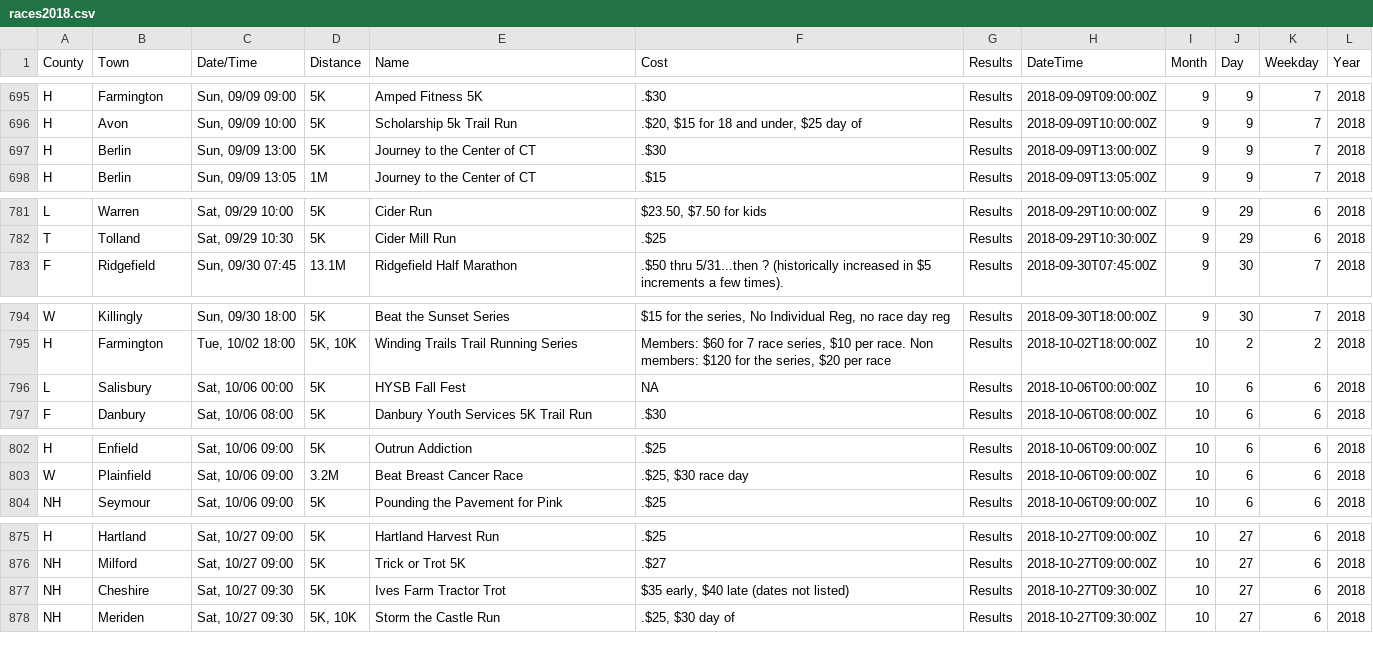
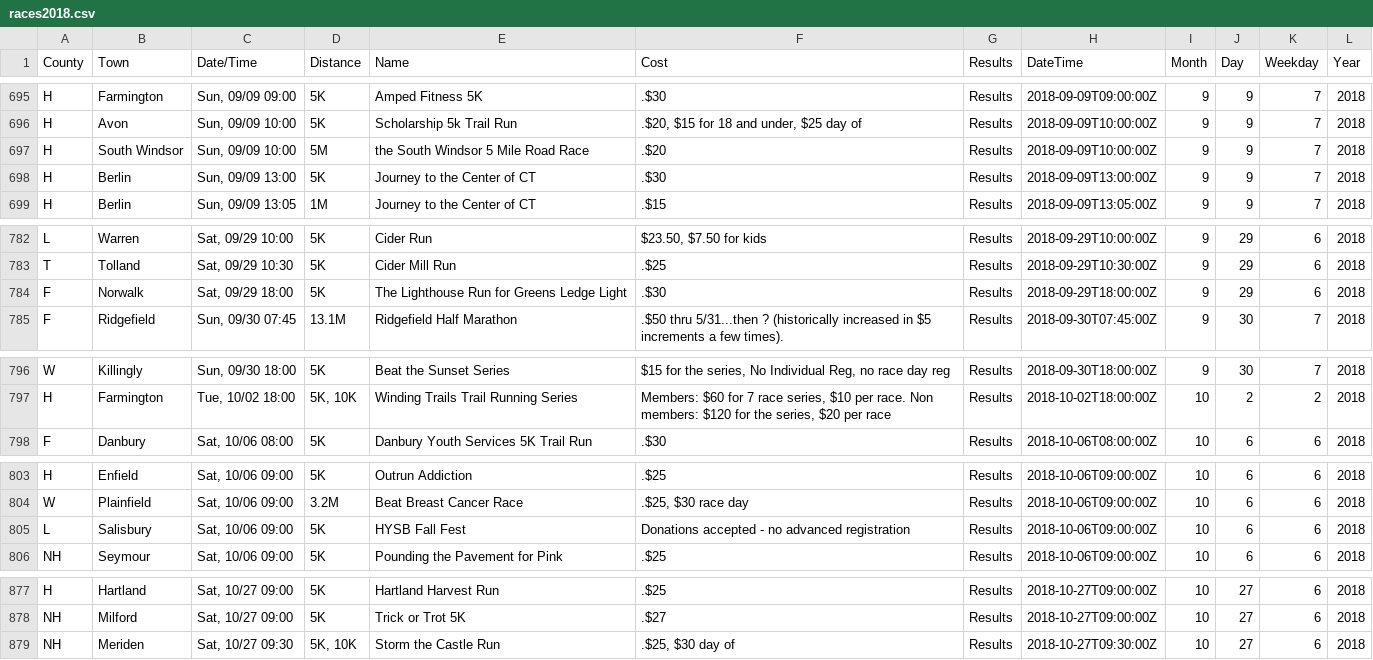
Before and after one commit to jpasini/dataviz-project-template, a CSV file: data/races2018.csv, drawn as a sheet; only a part is shown, gaps mark what is left out; removed rows and columns are numbered as before the commit, all else as after; the diff covers the shown part only; the diff names each change by its address in the sheet, - before the commit and + after, or states it on an @@ line.

Commit message:
fresh data

```diff
--- a/data/races2018.csv
+++ b/data/races2018.csv
+row 697: H | South Windsor | Sun, 09/09 10:00 | 5M | the South Windsor 5 Mile Road Race | .$20 | Results | 2018-09-09T10:00:00Z | 9 | 9 | 7 | 2018
+row 784: F | Norwalk | Sat, 09/29 18:00 | 5K | The Lighthouse Run for Greens Ledge Light | .$30 | Results | 2018-09-29T18:00:00Z | 9 | 29 | 6 | 2018
-row 796: L | Salisbury | Sat, 10/06 00:00 | 5K | HYSB Fall Fest | NA | Results | 2018-10-06T00:00:00Z | 10 | 6 | 6 | 2018
+row 805: L | Salisbury | Sat, 10/06 09:00 | 5K | HYSB Fall Fest | Donations accepted - no advanced registration | Results | 2018-10-06T09:00:00Z | 10 | 6 | 6 | 2018
-row 877: NH | Cheshire | Sat, 10/27 09:30 | 5K | Ives Farm Tractor Trot | $35 early, $40 late (dates not listed) | Results | 2018-10-27T09:30:00Z | 10 | 27 | 6 | 2018
```
Also changed, not shown: 1 added row and 1 edited cell elsewhere in this file, 2 other files.
